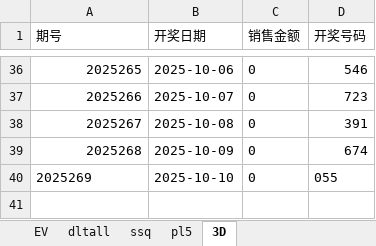
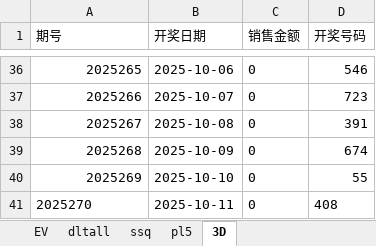
Before and after one commit to cloudplains/jnsj, an Excel workbook: Tools.xlsx, sheet 3D, drawn as a sheet; only a part is shown, gaps mark what is left out; values as stored, in another font and other column widths than the file's, no borders; the diff names each change by its address in the sheet, - before the commit and + after, or states it on an @@ line.

```diff
--- a/Tools.xlsx (sheet 3D)
+++ b/Tools.xlsx (sheet 3D)
-A40 alignment: left
+A40 alignment: right
-D40 (开奖号码): 055
+D40 (开奖号码): 55
+row 41: 2025270 | 2025-10-11 | 0 | 408
```
Also changed, not shown: sheet dltall.
